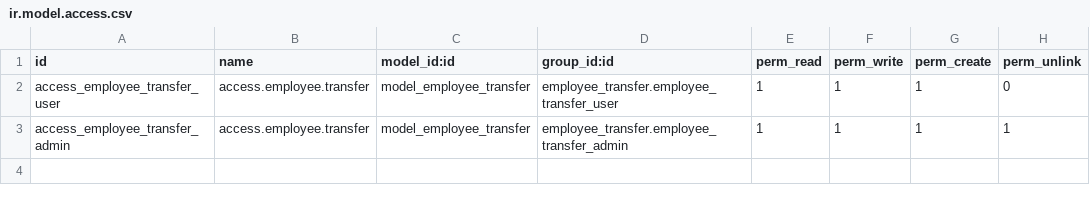
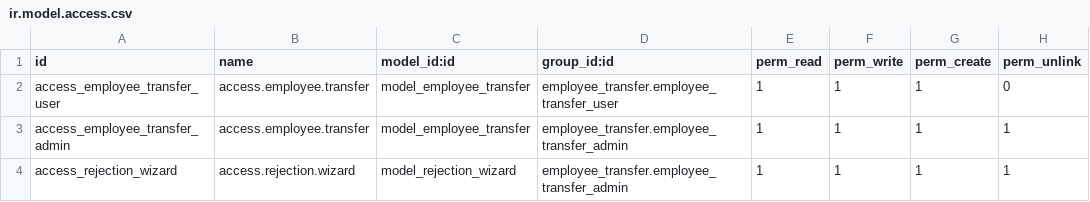
Before and after one commit to Jigin-k/Odoo17, a CSV file: employee_transfer/security/ir.model.access.csv, drawn as a sheet.

Commit message:
[UPDT employee_transfer]

```diff
--- a/employee_transfer/security/ir.model.access.csv
+++ b/employee_transfer/security/ir.model.access.csv
@@ -3 +3,2 @@ access_employee_transfer_user,access.employee.transfer,model_employee_transfer,e
 access_employee_transfer_admin,access.employee.transfer,model_employee_transfer,employee_transfer.employee_transfer_admin,1,1,1,1
+access_rejection_wizard,access.rejection.wizard,model_rejection_wizard,employee_transfer.employee_transfer_admin,1,1,1,1
```
Also changed, not shown: 9 other files.
